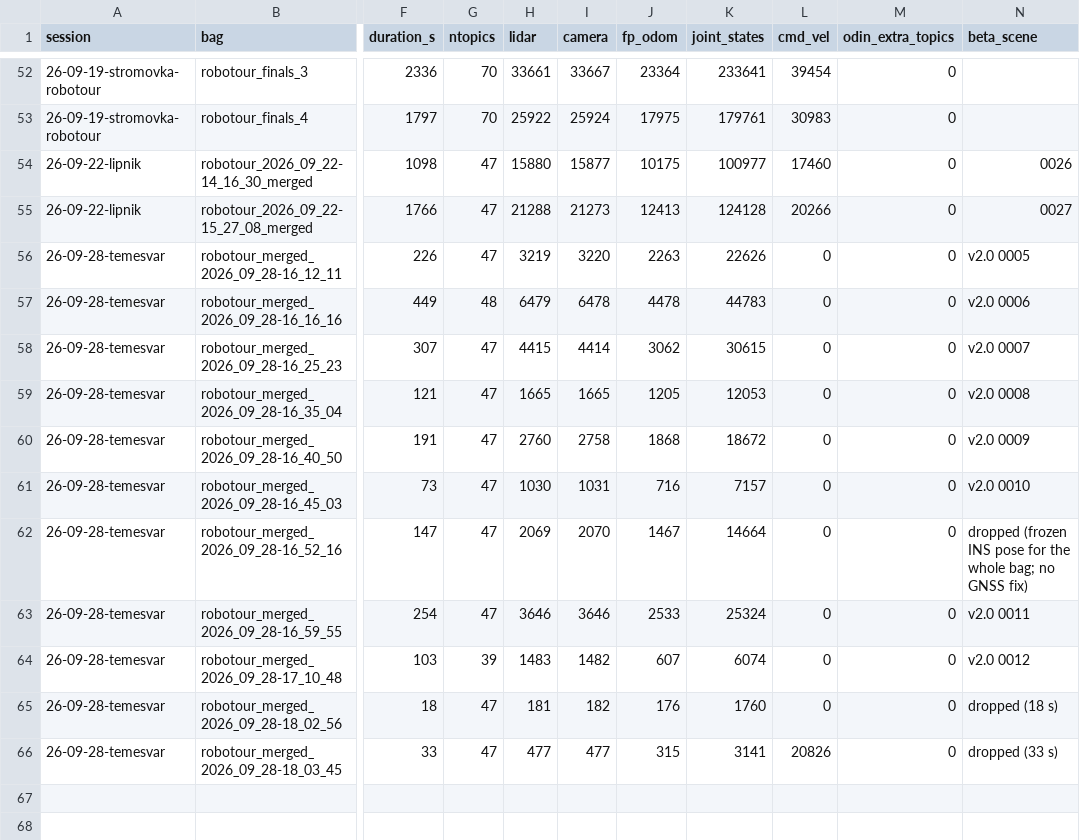
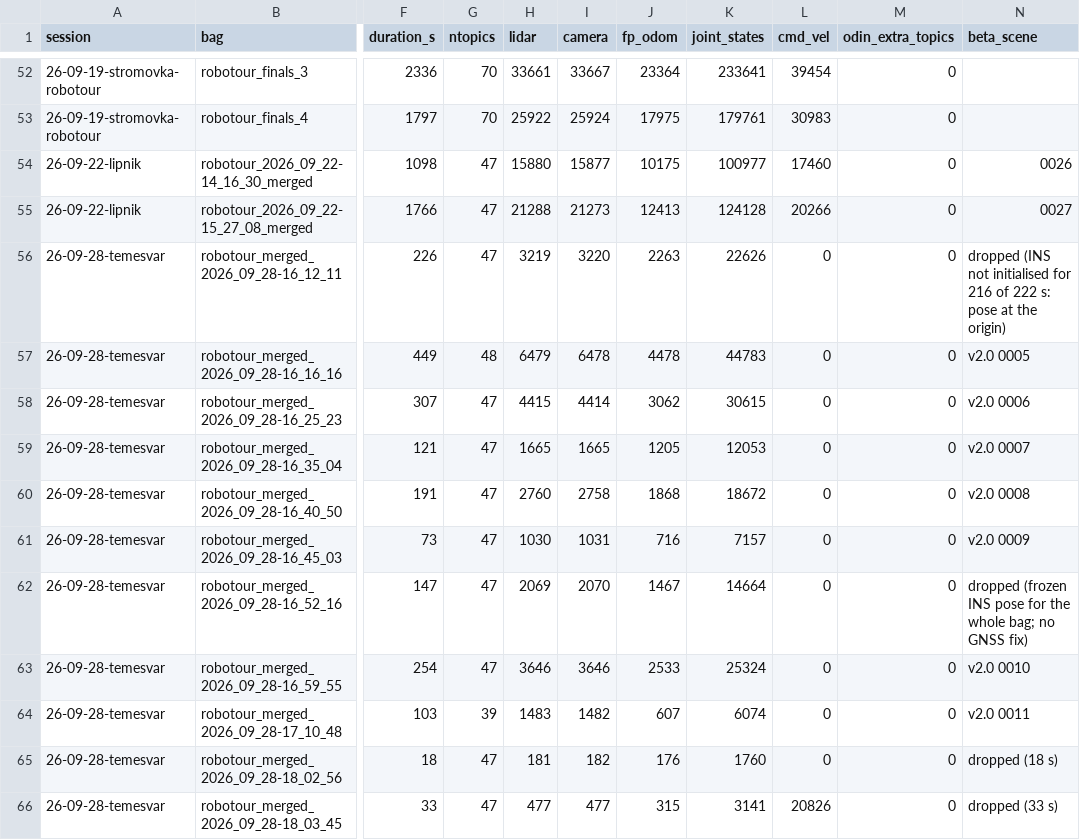
Before and after one commit to vlk-jan/dataset_tools, a CSV file: docs/v2_inventory.csv, drawn as a sheet; only a part is shown, gaps mark what is left out; the diff names each change by its address in the sheet, - before the commit and + after, or states it on an @@ line.

```diff
--- a/docs/v2_inventory.csv
+++ b/docs/v2_inventory.csv
-N56 (beta_scene): v2.0 0005
+N56 (beta_scene): dropped (INS not initialised for 216 of 222 s: pose at the origin)
-N57 (beta_scene): v2.0 0006
+N57 (beta_scene): v2.0 0005
-N58 (beta_scene): v2.0 0007
+N58 (beta_scene): v2.0 0006
-N59 (beta_scene): v2.0 0008
+N59 (beta_scene): v2.0 0007
-N60 (beta_scene): v2.0 0009
+N60 (beta_scene): v2.0 0008
-N61 (beta_scene): v2.0 0010
+N61 (beta_scene): v2.0 0009
-N63 (beta_scene): v2.0 0011
+N63 (beta_scene): v2.0 0010
-N64 (beta_scene): v2.0 0012
+N64 (beta_scene): v2.0 0011
```
Also changed, not shown: docs/v2_0_bags.csv.
